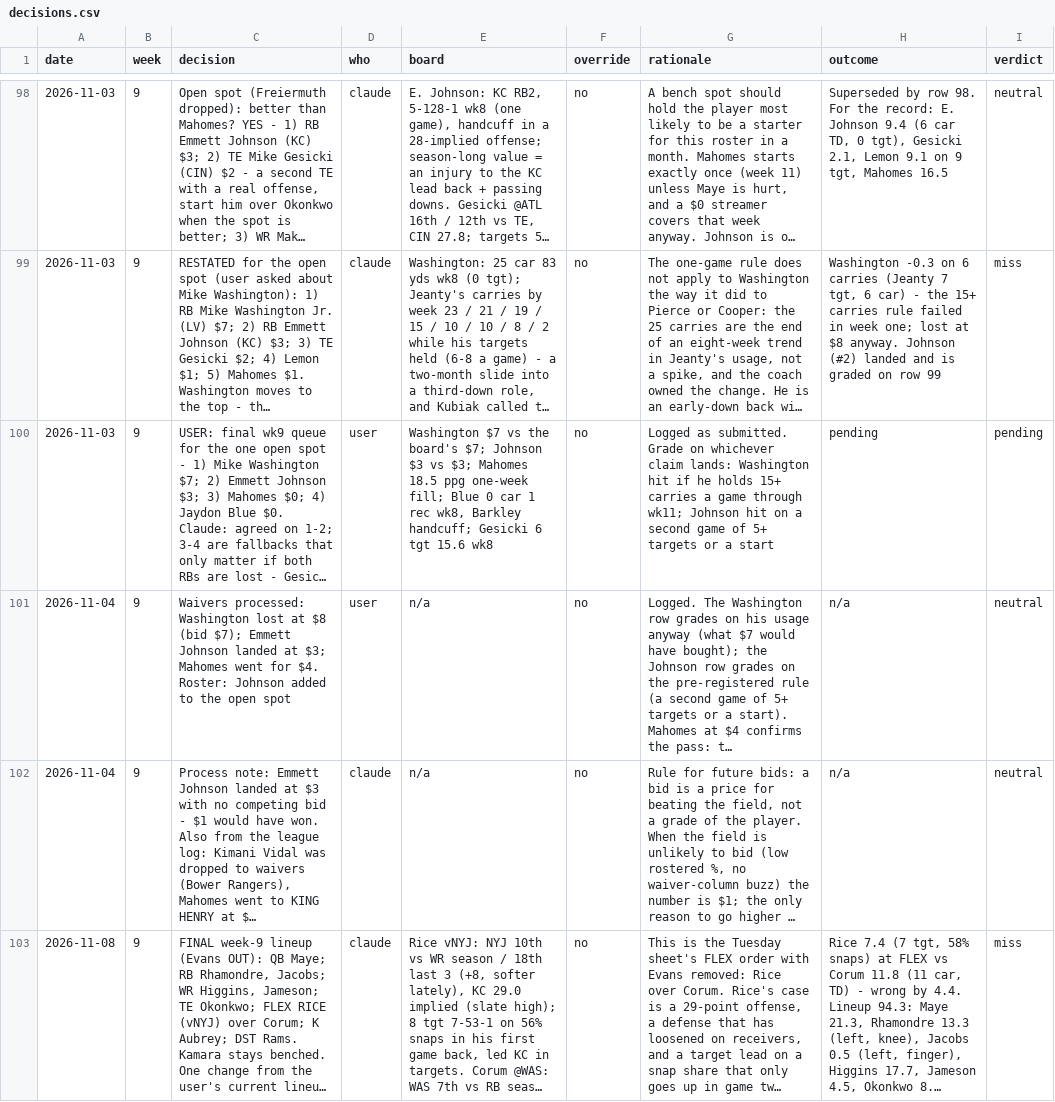
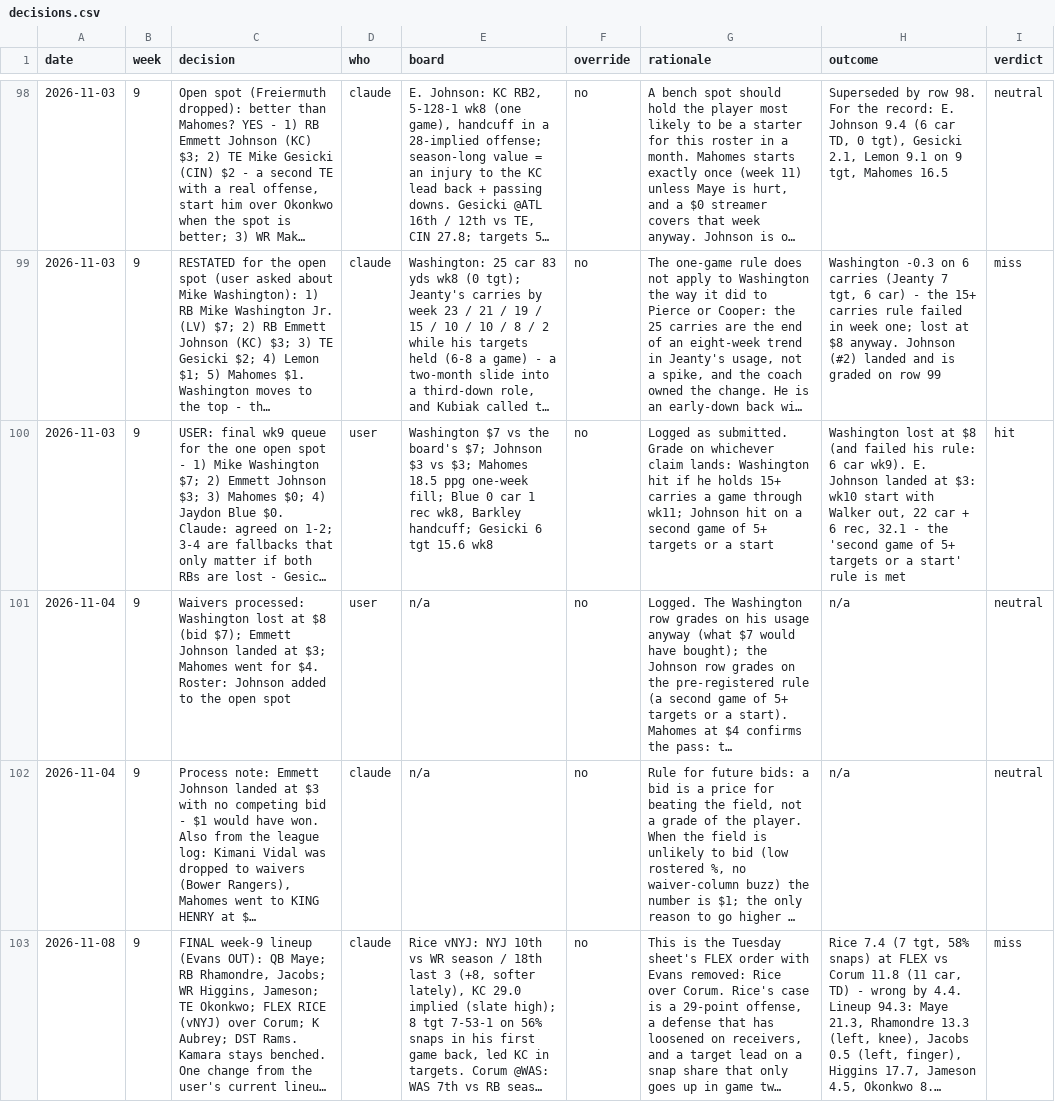
Before and after one commit to Joshua-Hsu/Fantasy-Football, a CSV file: decisions.csv, drawn as a sheet; only a part is shown, gaps mark what is left out; long unchanged cells end in …; the diff covers the shown part only; the diff names each change by its address in the sheet, - before the commit and + after, or states it on an @@ line.

```diff
--- a/decisions.csv
+++ b/decisions.csv
-H100 (outcome): pending
+H100 (outcome): Washington lost at $8 (and failed his rule: 6 car wk9). E. Johnson landed at $3: wk10 start with Walker out, 22 car + 6 rec, 32.1 - the 'second game of 5+ targets or a start' rule is met
-I100 (verdict): pending
+I100 (verdict): hit
```
Also changed, not shown: 2 added rows and 12 edited cells elsewhere in this file, defense_profiles.csv, injuries.csv, 4 other files.
